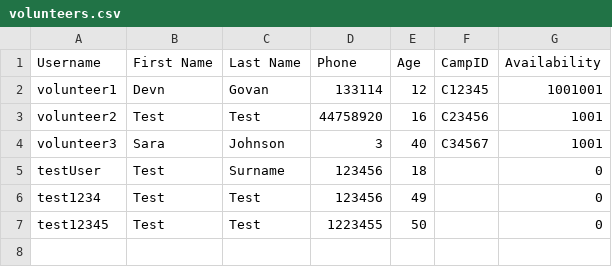
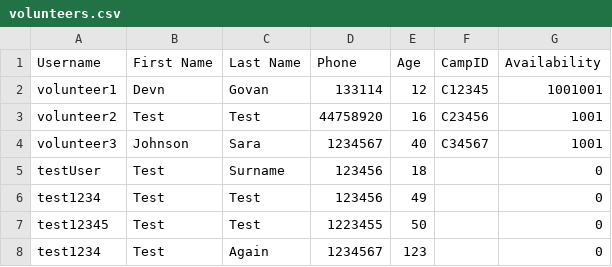
Before and after one commit to devangovind/intro-programming, a CSV file: files/volunteers.csv, drawn as a sheet.

```diff
--- a/files/volunteers.csv
+++ b/files/volunteers.csv
@@ -3,3 +3,3 @@ volunteer1,Devn,Govan,133114,12,C12345,1001001
 volunteer2,Test,Test,44758920,16,C23456,1001
-volunteer3,Sara,Johnson,3,40,C34567,1001
+volunteer3,Johnson,Sara,1234567,40,C34567,1001
 testUser,Test,Surname,123456,18,,0
@@ -7 +7,2 @@ test1234,Test,Test,123456,49,,0
 test12345,Test,Test,1223455,50,,0
+test1234,Test,Again,1234567,123,,0
```
Also changed, not shown: 7 other files.
